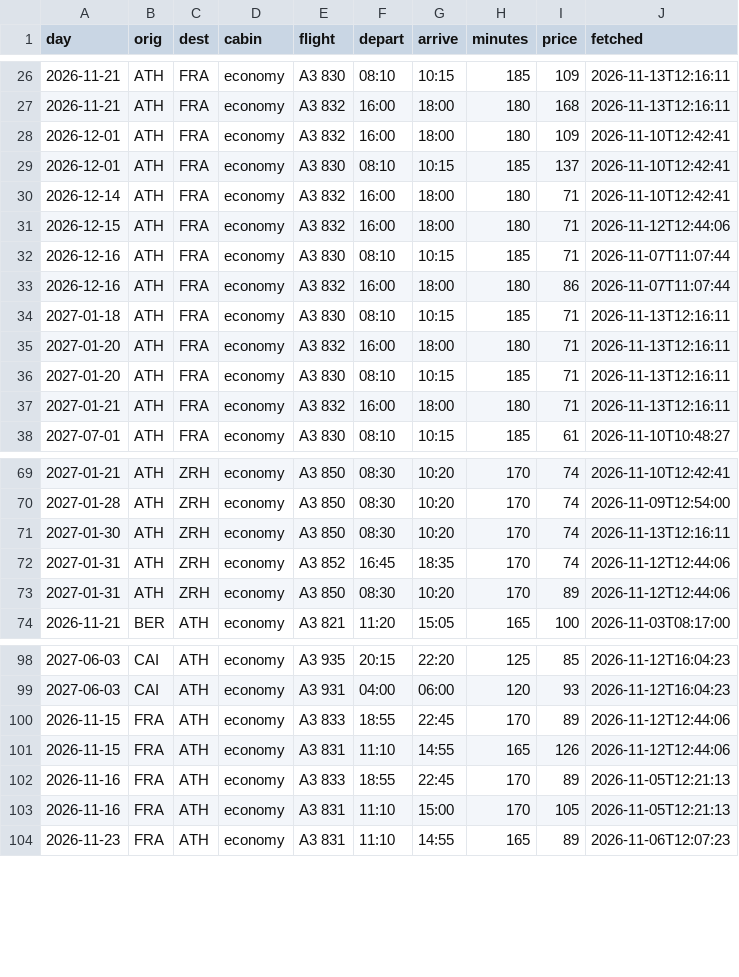
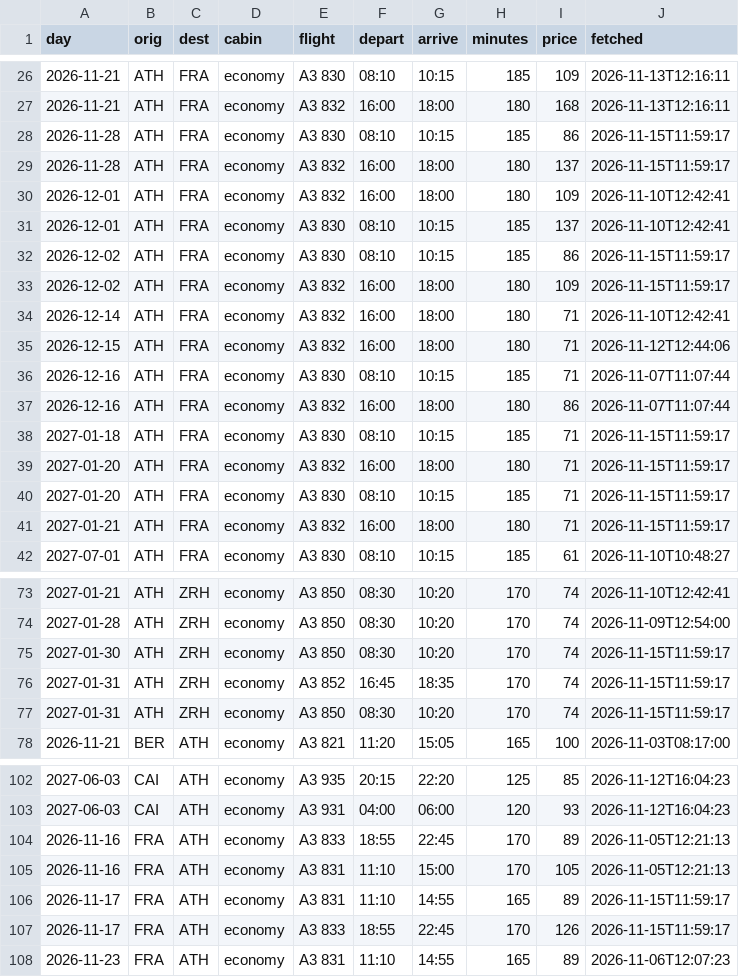
Before and after one commit to Am015-dev/AegeanBook, a CSV file: data/flight_details.csv, drawn as a sheet; only a part is shown, gaps mark what is left out; the diff covers the shown part only.

```diff
--- a/data/flight_details.csv
+++ b/data/flight_details.csv
@@ -27,4 +27,8 @@ day,orig,dest,cabin,flight,depart,arrive,minutes,price,fetched
 2026-11-21,ATH,FRA,economy,A3 832,16:00,18:00,180,168,2026-11-13T12:16:11
+2026-11-28,ATH,FRA,economy,A3 830,08:10,10:15,185,86,2026-11-15T11:59:17
+2026-11-28,ATH,FRA,economy,A3 832,16:00,18:00,180,137,2026-11-15T11:59:17
 2026-12-01,ATH,FRA,economy,A3 832,16:00,18:00,180,109,2026-11-10T12:42:41
 2026-12-01,ATH,FRA,economy,A3 830,08:10,10:15,185,137,2026-11-10T12:42:41
+2026-12-02,ATH,FRA,economy,A3 830,08:10,10:15,185,86,2026-11-15T11:59:17
+2026-12-02,ATH,FRA,economy,A3 832,16:00,18:00,180,109,2026-11-15T11:59:17
 2026-12-14,ATH,FRA,economy,A3 832,16:00,18:00,180,71,2026-11-10T12:42:41
@@ -33,6 +37,6 @@ day,orig,dest,cabin,flight,depart,arrive,minutes,price,fetched
 2026-12-16,ATH,FRA,economy,A3 832,16:00,18:00,180,86,2026-11-07T11:07:44
-2027-01-18,ATH,FRA,economy,A3 830,08:10,10:15,185,71,2026-11-13T12:16:11
-2027-01-20,ATH,FRA,economy,A3 832,16:00,18:00,180,71,2026-11-13T12:16:11
-2027-01-20,ATH,FRA,economy,A3 830,08:10,10:15,185,71,2026-11-13T12:16:11
-2027-01-21,ATH,FRA,economy,A3 832,16:00,18:00,180,71,2026-11-13T12:16:11
+2027-01-18,ATH,FRA,economy,A3 830,08:10,10:15,185,71,2026-11-15T11:59:17
+2027-01-20,ATH,FRA,economy,A3 832,16:00,18:00,180,71,2026-11-15T11:59:17
+2027-01-20,ATH,FRA,economy,A3 830,08:10,10:15,185,71,2026-11-15T11:59:17
+2027-01-21,ATH,FRA,economy,A3 832,16:00,18:00,180,71,2026-11-15T11:59:17
 2027-07-01,ATH,FRA,economy,A3 830,08:10,10:15,185,61,2026-11-10T10:48:27
@@ -70,5 +74,5 @@ day,orig,dest,cabin,flight,depart,arrive,minutes,price,fetched
 2027-01-28,ATH,ZRH,economy,A3 850,08:30,10:20,170,74,2026-11-09T12:54:00
-2027-01-30,ATH,ZRH,economy,A3 850,08:30,10:20,170,74,2026-11-13T12:16:11
-2027-01-31,ATH,ZRH,economy,A3 852,16:45,18:35,170,74,2026-11-12T12:44:06
-2027-01-31,ATH,ZRH,economy,A3 850,08:30,10:20,170,89,2026-11-12T12:44:06
+2027-01-30,ATH,ZRH,economy,A3 850,08:30,10:20,170,74,2026-11-15T11:59:17
+2027-01-31,ATH,ZRH,economy,A3 852,16:45,18:35,170,74,2026-11-15T11:59:17
+2027-01-31,ATH,ZRH,economy,A3 850,08:30,10:20,170,74,2026-11-15T11:59:17
 2026-11-21,BER,ATH,economy,A3 821,11:20,15:05,165,100,2026-11-03T08:17:00
@@ -99,6 +103,6 @@ day,orig,dest,cabin,flight,depart,arrive,minutes,price,fetched
 2027-06-03,CAI,ATH,economy,A3 931,04:00,06:00,120,93,2026-11-12T16:04:23
-2026-11-15,FRA,ATH,economy,A3 833,18:55,22:45,170,89,2026-11-12T12:44:06
-2026-11-15,FRA,ATH,economy,A3 831,11:10,14:55,165,126,2026-11-12T12:44:06
 2026-11-16,FRA,ATH,economy,A3 833,18:55,22:45,170,89,2026-11-05T12:21:13
 2026-11-16,FRA,ATH,economy,A3 831,11:10,15:00,170,105,2026-11-05T12:21:13
+2026-11-17,FRA,ATH,economy,A3 831,11:10,14:55,165,89,2026-11-15T11:59:17
+2026-11-17,FRA,ATH,economy,A3 833,18:55,22:45,170,126,2026-11-15T11:59:17
 2026-11-23,FRA,ATH,economy,A3 831,11:10,14:55,165,89,2026-11-06T12:07:23
```
Also changed, not shown: 1 removed row and 15 edited cells elsewhere in this file, data/daily.csv, data/history_skyexpress.csv, 6 other files.
